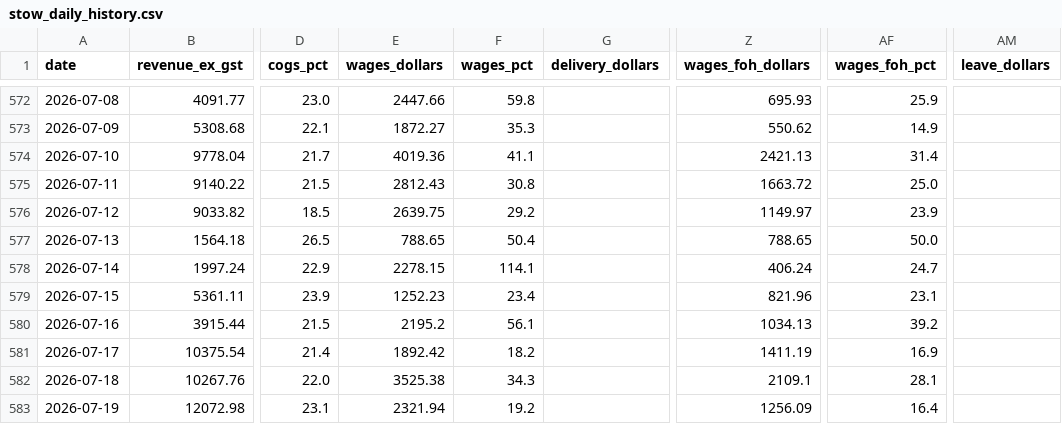
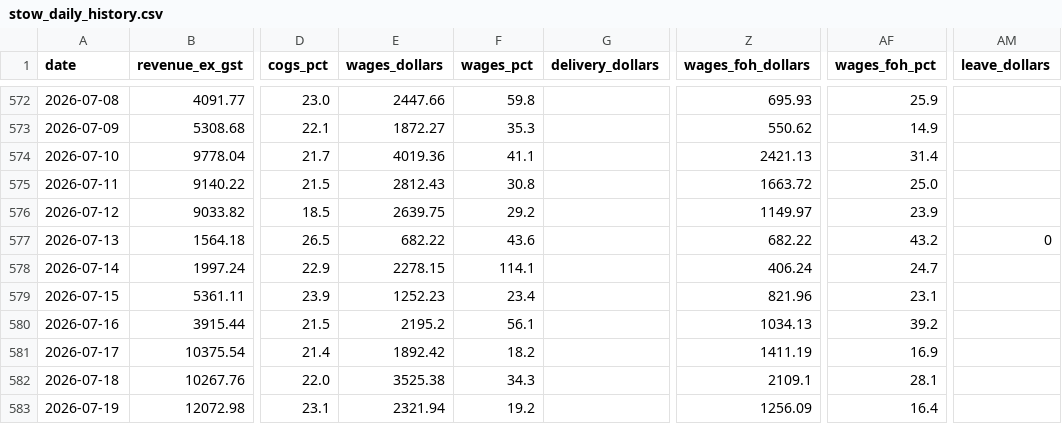
Before and after one commit to zakstowaway/mari-daily-reporting, a CSV file: data/stow_daily_history.csv, drawn as a sheet; only a part is shown, gaps mark what is left out; the diff names each change by its address in the sheet, - before the commit and + after, or states it on an @@ line.

Commit message:
Daily pull stowaway 2026-07-13

```diff
--- a/data/stow_daily_history.csv
+++ b/data/stow_daily_history.csv
-E577 (wages_dollars): 788.65
+E577 (wages_dollars): 682.22
-F577 (wages_pct): 50.4
+F577 (wages_pct): 43.6
-Z577 (wages_foh_dollars): 788.65
+Z577 (wages_foh_dollars): 682.22
-AF577 (wages_foh_pct): 50.0
+AF577 (wages_foh_pct): 43.2
-AM577 (leave_dollars): (empty)
+AM577 (leave_dollars): 0
```
Also changed, not shown: 1 other file.
